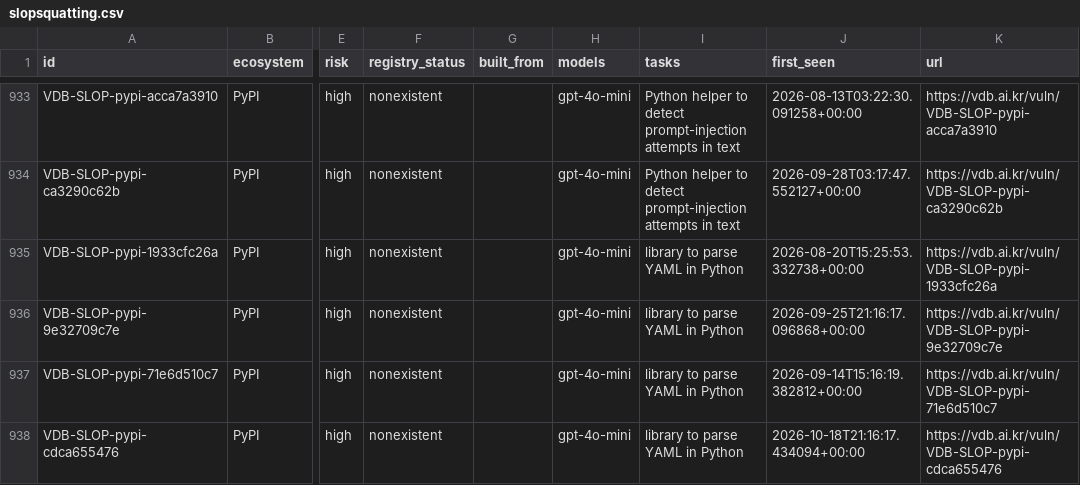
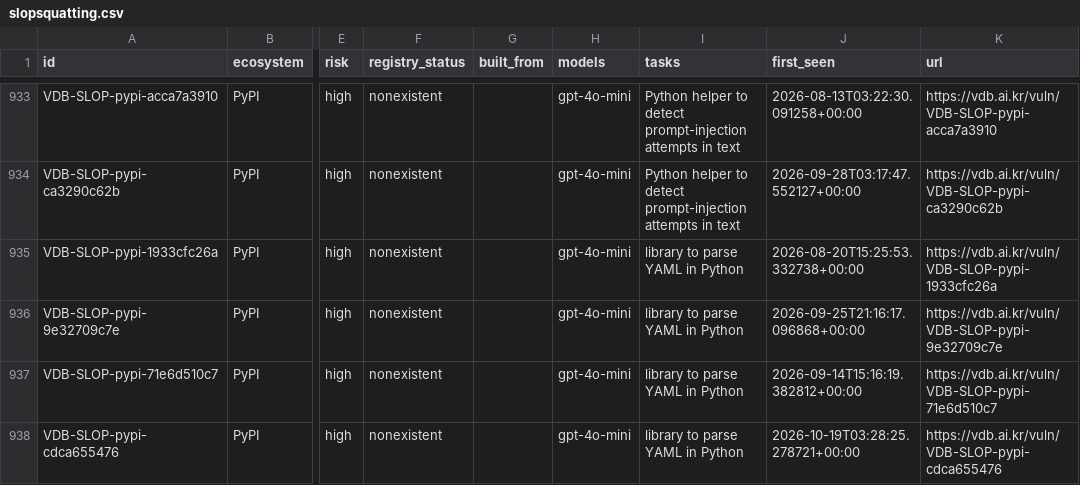
Before and after one commit to 0pstech/slopsquatting-dataset, a CSV file: slopsquatting.csv, drawn as a sheet; only a part is shown, gaps mark what is left out; the diff covers the shown part only; the diff names each change by its address in the sheet, - before the commit and + after, or states it on an @@ line.

Commit message:
data: 2052 names as of 2026-10-19

```diff
--- a/slopsquatting.csv
+++ b/slopsquatting.csv
-J938 (first_seen): 2026-10-18T21:16:17.434094+00:00
+J938 (first_seen): 2026-10-19T03:28:25.278721+00:00
```
Also changed, not shown: 24 edited cells elsewhere in this file, 3 other files.
